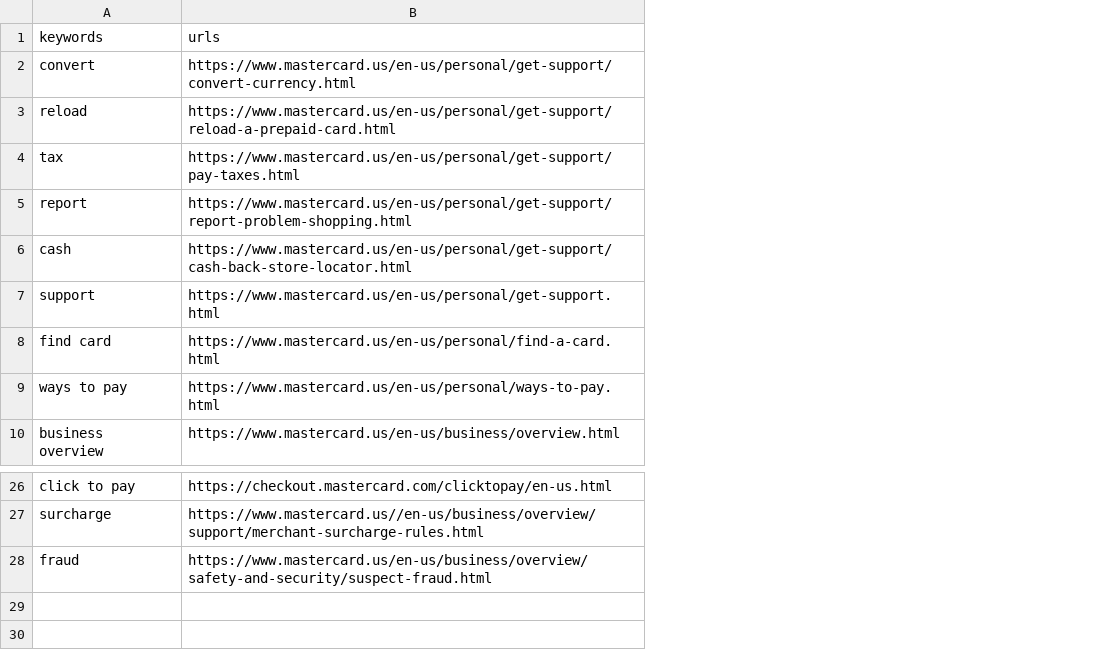
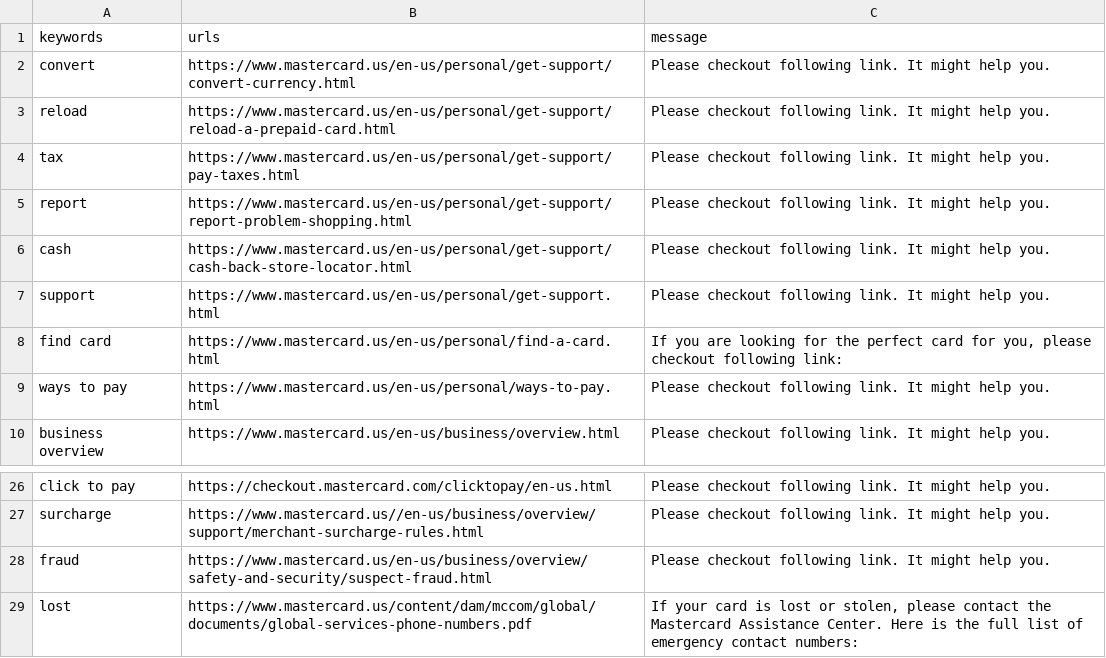
Before and after one commit to athlohangade/conversational-ai-bot, a CSV file: rasa-bot/lookup-files/keywords-urls.csv, drawn as a sheet; only a part is shown, gaps mark what is left out; the diff names each change by its address in the sheet, - before the commit and + after, or states it on an @@ line.

```diff
--- a/rasa-bot/lookup-files/keywords-urls.csv
+++ b/rasa-bot/lookup-files/keywords-urls.csv
+column C (message), rows 2-10: Please checkout following link. It might help you. | Please checkout following link. It might help you. | Please checkout following link. It might help you. | Please checkout following link. It might help you. | Please checkout following link. It might help you. | Please checkout following link. It might help you. | If you are looking for the perfect card for you, please checkout following link: | Please checkout following link. It might help you. | Please checkout following link. It might help you.; rows 26-28: all Please checkout following link. It might help you.
+row 29: lost | https://www.mastercard.us/content/dam/mccom/global/documents/global-services-phone-numbers.pdf | If your card is lost or stolen, please contact the Mastercard Assistance Center. Here is the full list of emergency contact numbers:
```
Also changed, not shown: 12 other files.
